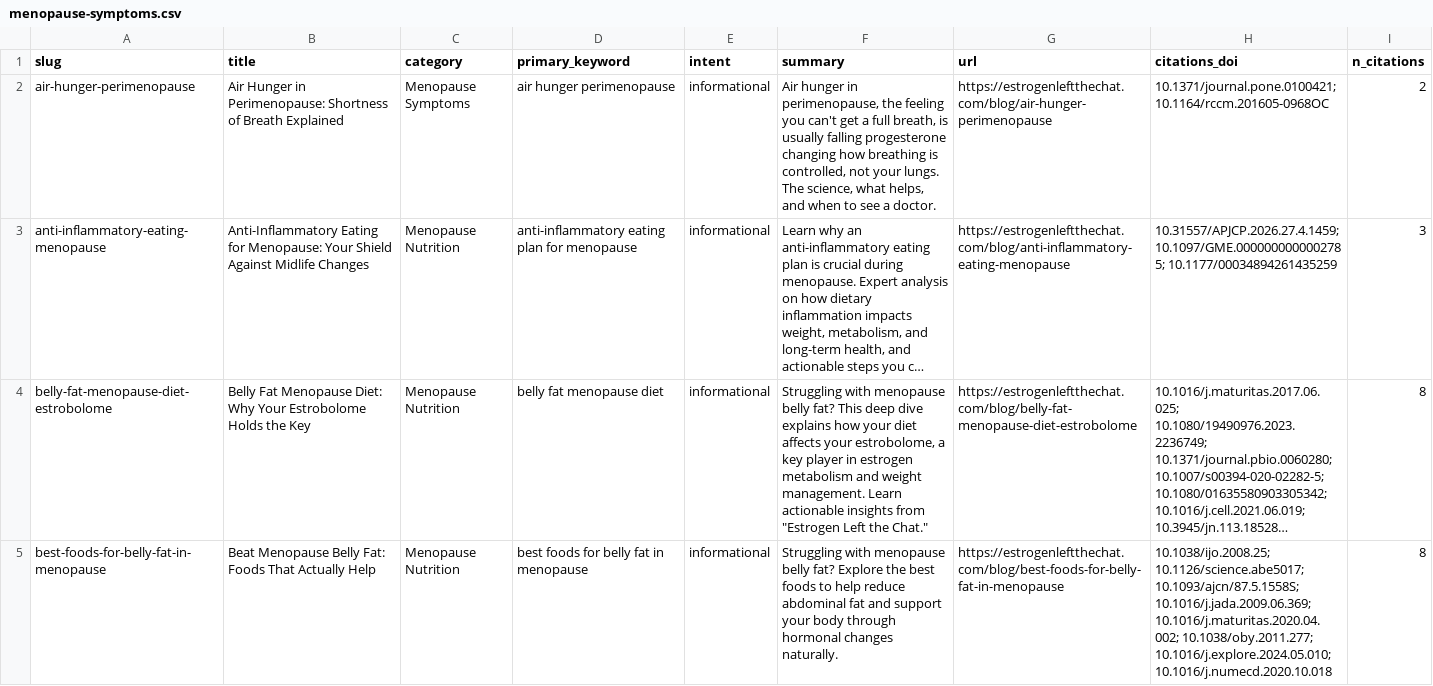
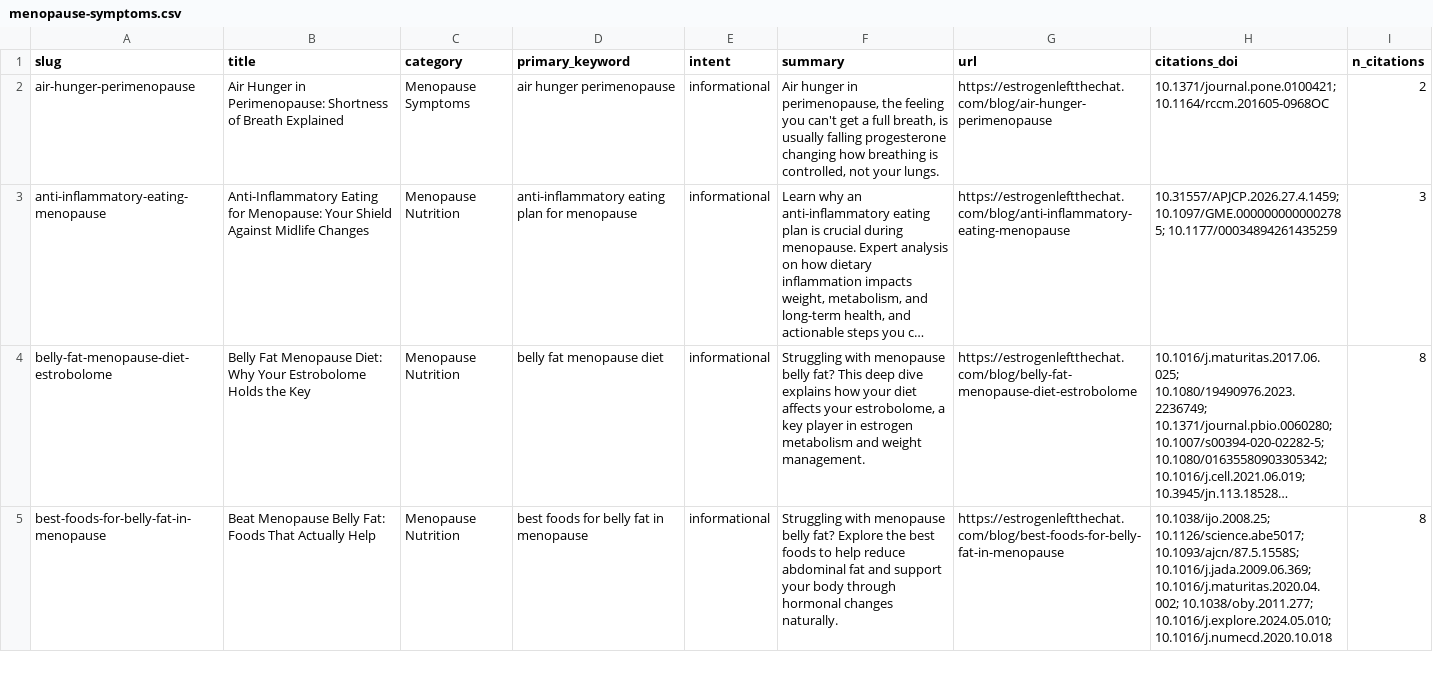
Before and after one commit to BlondeDevRules/menopause-symptoms-dataset, a CSV file: menopause-symptoms.csv, drawn as a sheet; only a part is shown; long unchanged cells end in …; the diff covers the shown part only; the diff names each change by its address in the sheet, - before the commit and + after, or states it on an @@ line.

```diff
--- a/menopause-symptoms.csv
+++ b/menopause-symptoms.csv
-F2 (summary): …your lungs. The science, what helps, and when to see a doctor.
+F2 (summary): …your lungs.
-F4 (summary): …weight management. Learn actionable insights from "Estrogen Left the Chat."
+F4 (summary): …weight management.
```
Also changed, not shown: 4 added rows and 50 edited cells elsewhere in this file, 2 other files.
